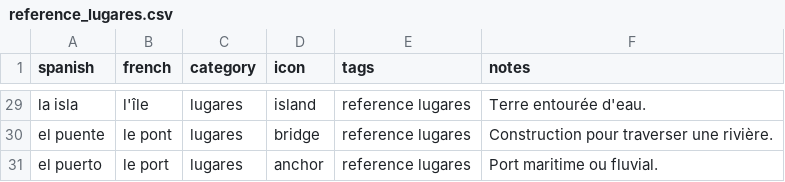
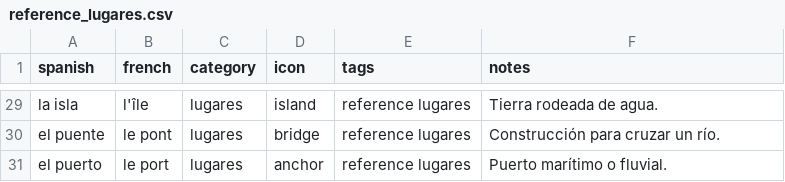
Before and after one commit to SimonCoulombe/Calabozos_y_Dragones, a CSV file: vocabulary/reference_lugares.csv, drawn as a sheet; only a part is shown, gaps mark what is left out; the diff covers the shown part only; the diff names each change by its address in the sheet, - before the commit and + after, or states it on an @@ line.

```diff
--- a/vocabulary/reference_lugares.csv
+++ b/vocabulary/reference_lugares.csv
-F29 (notes): Terre entourée d'eau.
+F29 (notes): Tierra rodeada de agua.
-F30 (notes): Construction pour traverser une rivière.
+F30 (notes): Construcción para cruzar un río.
-F31 (notes): Port maritime ou fluvial.
+F31 (notes): Puerto marítimo o fluvial.
```
Also changed, not shown: 27 edited cells elsewhere in this file, 2 other files.
